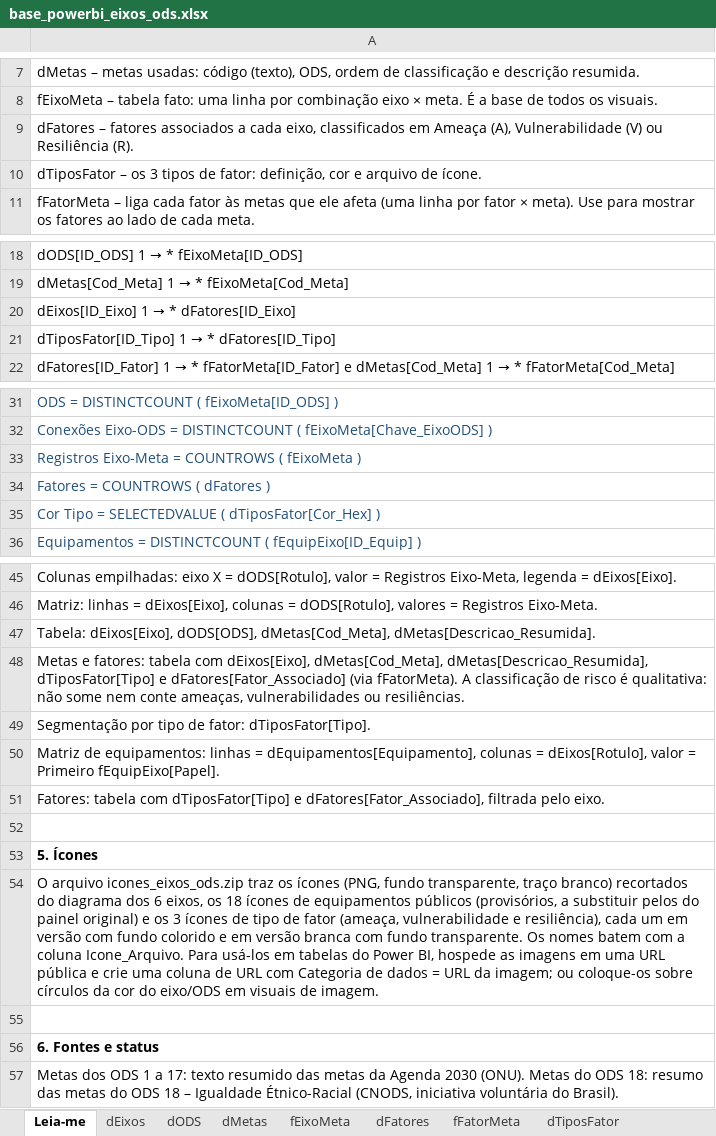
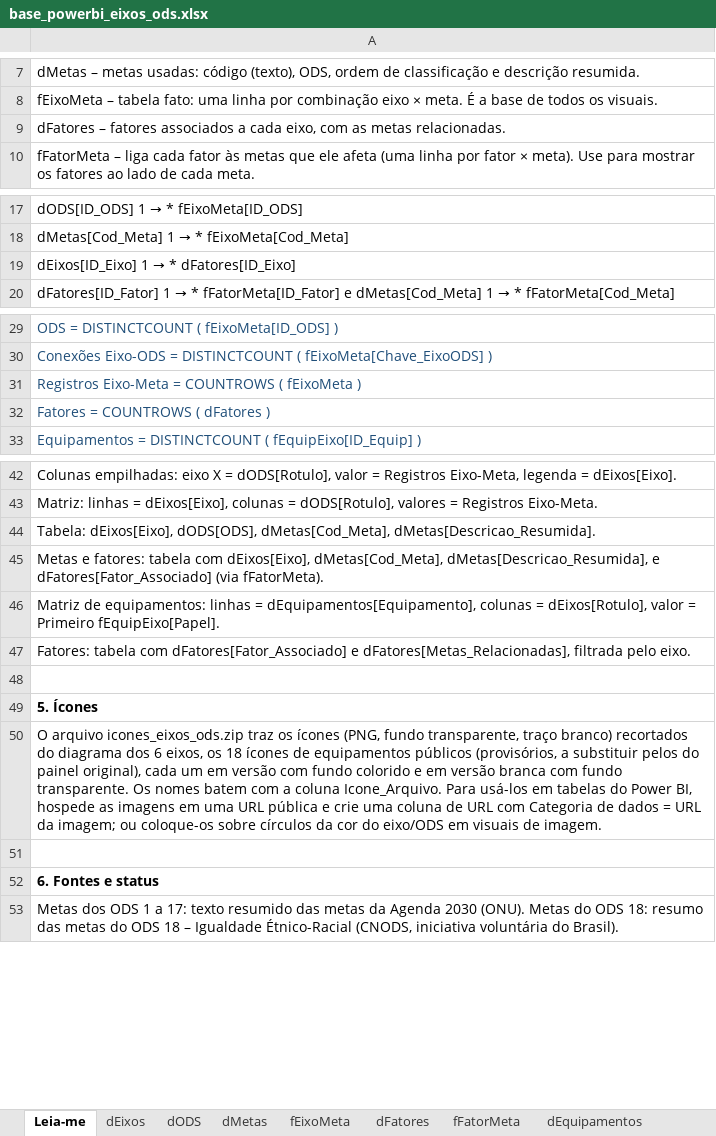
Before and after one commit to eduardasilva96-code/painel-eixo-ods, an Excel workbook: dados/base_powerbi_eixos_ods.xlsx, sheet Leia-me, drawn as a sheet; only a part is shown, gaps mark what is left out; values as stored, in another font and other column widths than the file's, no borders; removed rows and columns are numbered as before the commit, all else as after; the diff names each change by its address in the sheet, - before the commit and + after, or states it on an @@ line.

```diff
--- a/dados/base_powerbi_eixos_ods.xlsx (sheet Leia-me)
+++ b/dados/base_powerbi_eixos_ods.xlsx (sheet Leia-me)
-sheet tab: dTiposFator
-A9: …cada eixo, classificados em Ameaça (A), Vulnerabilidade (V) ou Resiliência (R).
+A9: …cada eixo, com as metas relacionadas.
-row 10: dTiposFator – os 3 tipos de fator: definição, cor e arquivo de ícone.
-row 21: dTiposFator[ID_Tipo] 1 → * dFatores[ID_Tipo]
-row 35: Cor Tipo = SELECTEDVALUE ( dTiposFator[Cor_Hex] )
-A45: …dMetas[Cod_Meta], dMetas[Descricao_Resumida], dTiposFator[Tipo] e dFatores[Fator_Associado] (via fFatorMeta). A classificação de risco é qualitativa: não some nem conte ameaças, vulnerabilidades ou resiliências.
+A45: …dMetas[Cod_Meta], dMetas[Descricao_Resumida], e dFatores[Fator_Associado] (via fFatorMeta).
-row 49: Segmentação por tipo de fator: dTiposFator[Tipo].
-A47: …tabela com dTiposFator[Tipo] e dFatores[Fator_Associado], filtrada pelo…
+A47: …tabela com dFatores[Fator_Associado] e dFatores[Metas_Relacionadas], filtrada pelo…
-A50: …do painel original) e os 3 ícones de tipo de fator (ameaça, vulnerabilidade e resiliência), cada um…
+A50: …do painel original), cada um…
```
Also changed, not shown: sheet dFatores, 8 other files.
